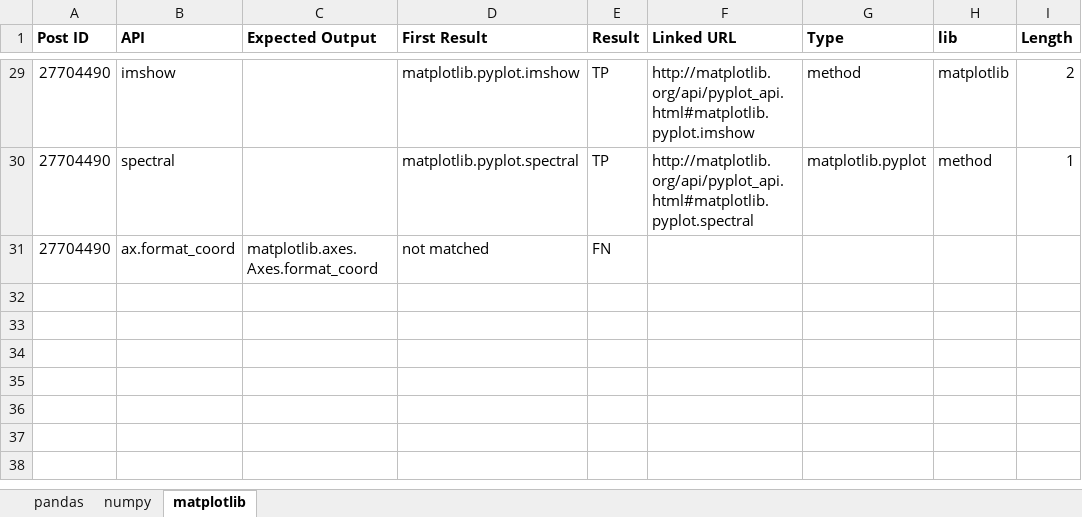
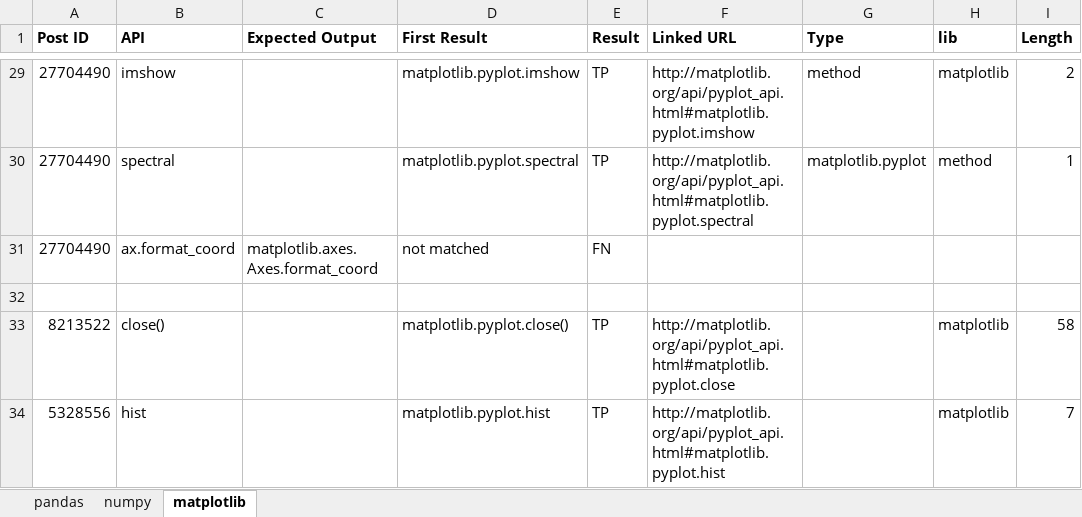
Before and after one commit to baolingfeng/APIExing, an Excel workbook: api_link/experiment.xlsx, sheet matplotlib, drawn as a sheet; only a part is shown, gaps mark what is left out; values as stored, in another font and other column widths than the file's, no borders; conditional formats not drawn; the diff names each change by its address in the sheet, - before the commit and + after, or states it on an @@ line.

```diff
--- a/api_link/experiment.xlsx (sheet matplotlib)
+++ b/api_link/experiment.xlsx (sheet matplotlib)
+row 32: (empty)
+row 33: 8213522 | close() |  | matplotlib.pyplot.close() | TP | http://matplotlib.org/api/pyplot_api.html#matplotlib.pyplot.close |  | matplotlib | 58
+row 34: 5328556 | hist |  | matplotlib.pyplot.hist | TP | http://matplotlib.org/api/pyplot_api.html#matplotlib.pyplot.hist |  | matplotlib | 7
```
Also changed, not shown: sheet pandas.
